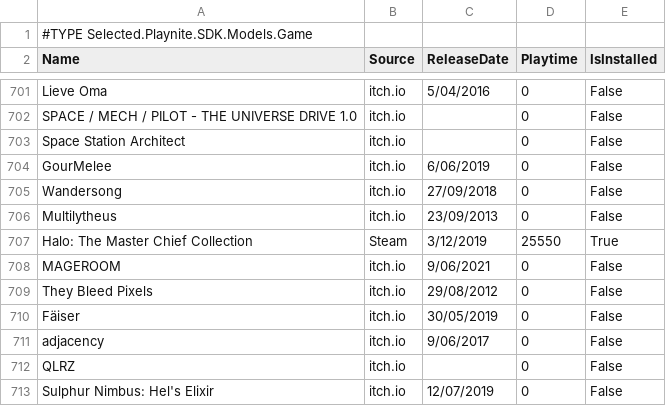
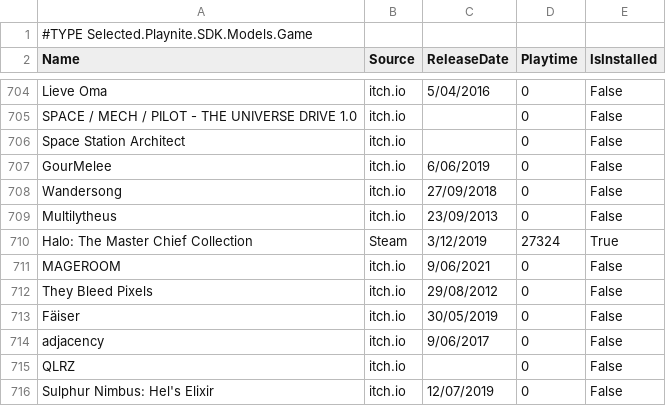
Before and after one commit to tducasse/game-collection, a CSV file: games.csv, drawn as a sheet; only a part is shown, gaps mark what is left out; the diff covers the shown part only.

```diff
--- a/games.csv
+++ b/games.csv
@@ -706,3 +709,3 @@
 "Multilytheus","itch.io","23/09/2013","0","False"
-"Halo: The Master Chief Collection","Steam","3/12/2019","25550","True"
+"Halo: The Master Chief Collection","Steam","3/12/2019","27324","True"
 "MAGEROOM","itch.io","9/06/2021","0","False"
```
Also changed, not shown: 3 added rows, 1 moved row and 1 edited cell elsewhere in this file.
